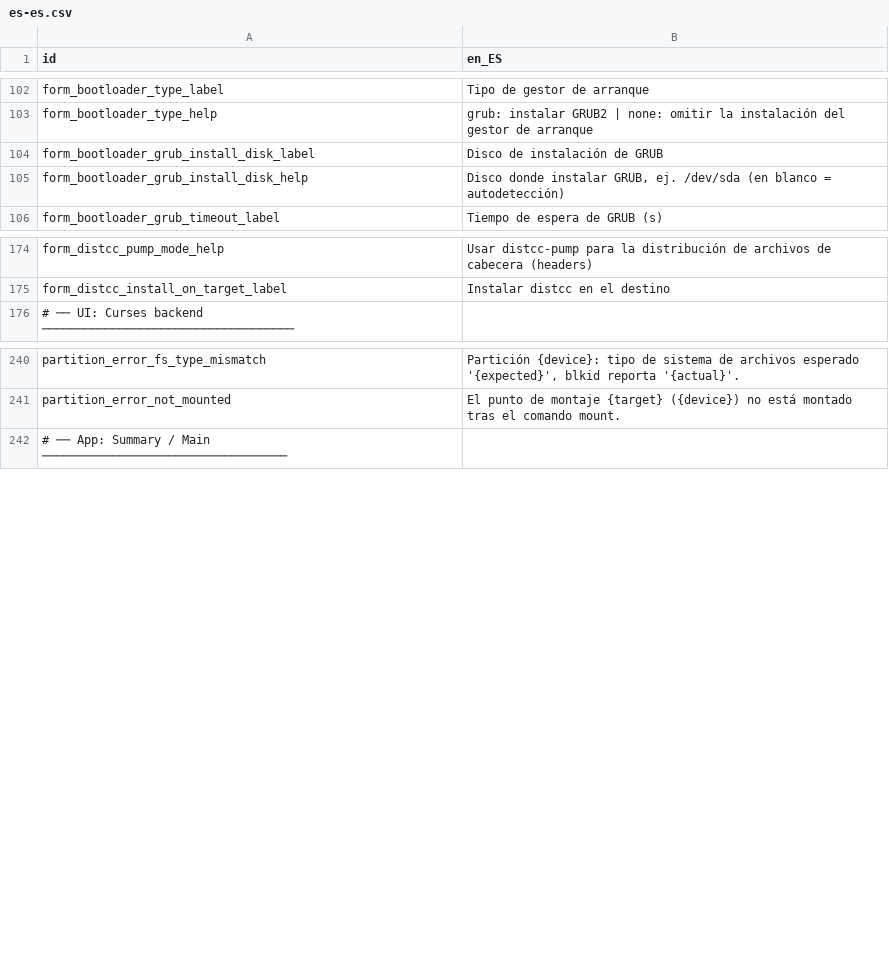
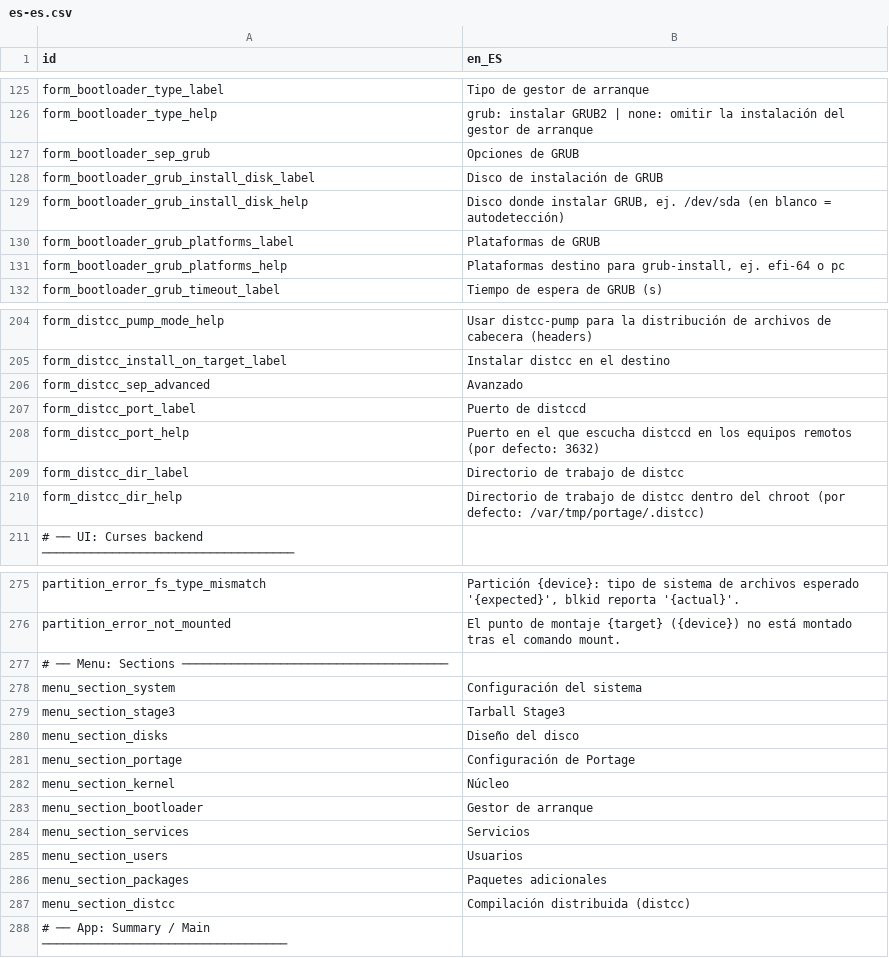
Before and after one commit to yawin123/gently, a CSV file: i18n/es-es.csv, drawn as a sheet; only a part is shown, gaps mark what is left out; the diff covers the shown part only; the diff names each change by its address in the sheet, - before the commit and + after, or states it on an @@ line.

Commit message:
Started to mplement kernel phase and expanded portage configuration
Kernel phase:
- Started the implementation of the kernel installation phase, previously a
  placeholder.
- Supported installkernel method with binary=true (gentoo-kernel-bin, no local
  compilation) and binary=false (gentoo-kernel, compiled locally with Portage).
- Reserve menuconfig/custom methods with a clear error for v2.
- Add optional firmware packages: linux-firmware, intel-microcode, sof-firmware.

Portage phase:
- Added _apply_profile(): validates the configured profile against eselect list
  before applying it, instead of setting it blindly.
- Writed timezone symlink (/etc/localtime) inside _setup_portage(), before
  locale-gen, following the Gentoo Handbook order.
- Writed GENTOO_MIRRORS to make.conf when portage.mirrors is set.
- Added getbinpkg and distcc as composable FEATURES tokens instead of hardcoding.
- Writed BINPKG_FORMAT when portage.binpkg_format is set.
- Added _setup_binrepos(): writes /etc/portage/binrepos.conf/<name>.conf for
  each entry in portage.binrepos (modern Portage 3.x API). Auto-constructs
  sync-uri from stage3 mirror, arch, profile version and subarch when omitted.
  Runs getuto if any repo requires signature verification.
- Added _setup_cpu_flags(): writes CPU_FLAGS_* into package.use/00cpu-flags.
  Uses portage.cpu_flags if set; otherwise emerges cpuid2cpuflags and
  auto-detects flags from the running CPU.
- Added emerge @world --update --deep --changed-use and depclean after writing
  package.* config.

Model:
- Added PortageBinrepoConfig dataclass (name, sync_uri, subarch, priority,
  verify_signature).
- Replaced portage.binhost (deprecated string field) with portage.binrepos list.
- Added kernel.binary, kernel.linux_firmware, kernel.intel_microcode,
  kernel.sof_firmware fields to KernelConfig.

Runner:
- Wired kernel phase to the real kernel_execute instead of _placeholder.

UI and i18n:
- Added form fields for kernel firmware options, portage binpkg/binrepos,
  distcc advanced options (port, dir) and GRUB platforms.
- Added section separators across forms (stage3, portage, services, users,
  distcc) for visual grouping.
- Added corresponding i18n keys to en-us.csv and es-es.csv.

Config and demos:
- Updated config.toml.example with portage.binrepos documentation and
  corrected inline comments.
- Added demo configs: vm_binpkg.toml, vm_bios.toml, vm_minimal.toml.

```diff
--- a/i18n/es-es.csv
+++ b/i18n/es-es.csv
+row 127: form_bootloader_sep_grub | Opciones de GRUB
+row 130: form_bootloader_grub_platforms_label | Plataformas de GRUB
+row 131: form_bootloader_grub_platforms_help | Plataformas destino para grub-install, ej. efi-64 o pc
+row 206: form_distcc_sep_advanced | Avanzado
+row 207: form_distcc_port_label | Puerto de distccd
+row 208: form_distcc_port_help | Puerto en el que escucha distccd en los equipos remotos (por defecto: 3632)
+row 209: form_distcc_dir_label | Directorio de trabajo de distcc
+row 210: form_distcc_dir_help | Directorio de trabajo de distcc dentro del chroot (por defecto: /var/tmp/portage/.distcc)
+row 277: # ── Menu: Sections ──────────────────────────────────────
+row 278: menu_section_system | Configuración del sistema
+row 279: menu_section_stage3 | Tarball Stage3
+row 280: menu_section_disks | Diseño del disco
+row 281: menu_section_portage | Configuración de Portage
+row 282: menu_section_kernel | Núcleo
+row 283: menu_section_bootloader | Gestor de arranque
+row 284: menu_section_services | Servicios
+row 285: menu_section_users | Usuarios
+row 286: menu_section_packages | Paquetes adicionales
+row 287: menu_section_distcc | Compilación distribuida (distcc)
```
Also changed, not shown: 27 added rows and 2 edited cells elsewhere in this file, i18n/en-us.csv, 21 other files.
